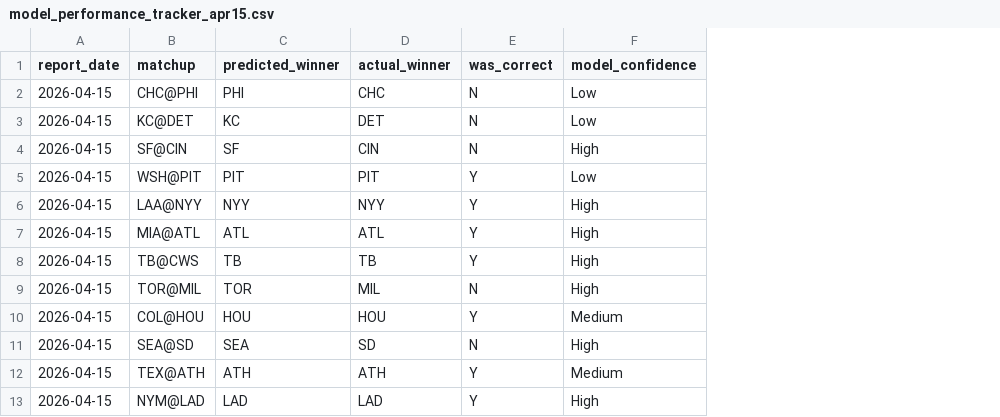
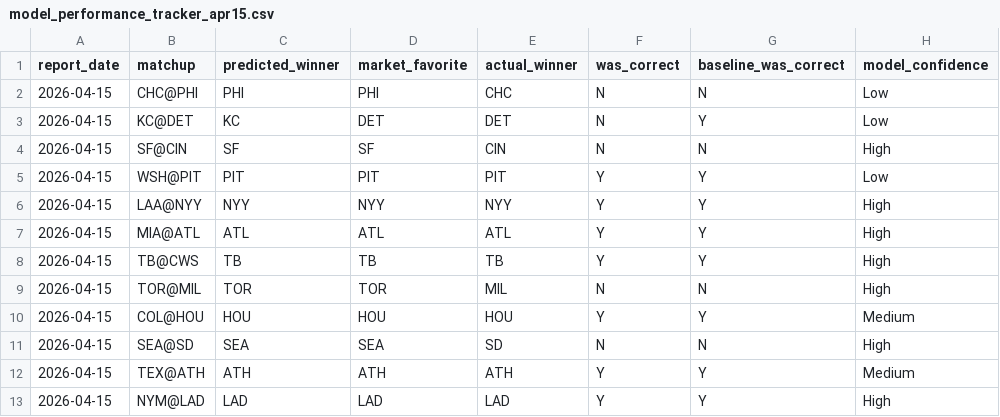
Before and after one commit to christianbmay23/black-sheep-mlb, a CSV file: canvases/exports/model_performance_tracker_apr15.csv, drawn as a sheet; only a part is shown; the diff names each change by its address in the sheet, - before the commit and + after, or states it on an @@ line.

```diff
--- a/canvases/exports/model_performance_tracker_apr15.csv
+++ b/canvases/exports/model_performance_tracker_apr15.csv
+column D (market_favorite), rows 2-13: PHI | DET | SF | PIT | NYY | ATL | TB | TOR | HOU | SEA | ATH | LAD
+column G (baseline_was_correct), rows 2-13: N | Y | N | Y | Y | Y | Y | N | Y | N | Y | Y
```
Also changed, not shown: canvases/exports/mlb-pregame-intel-apr19-games.csv, 15 other files.
